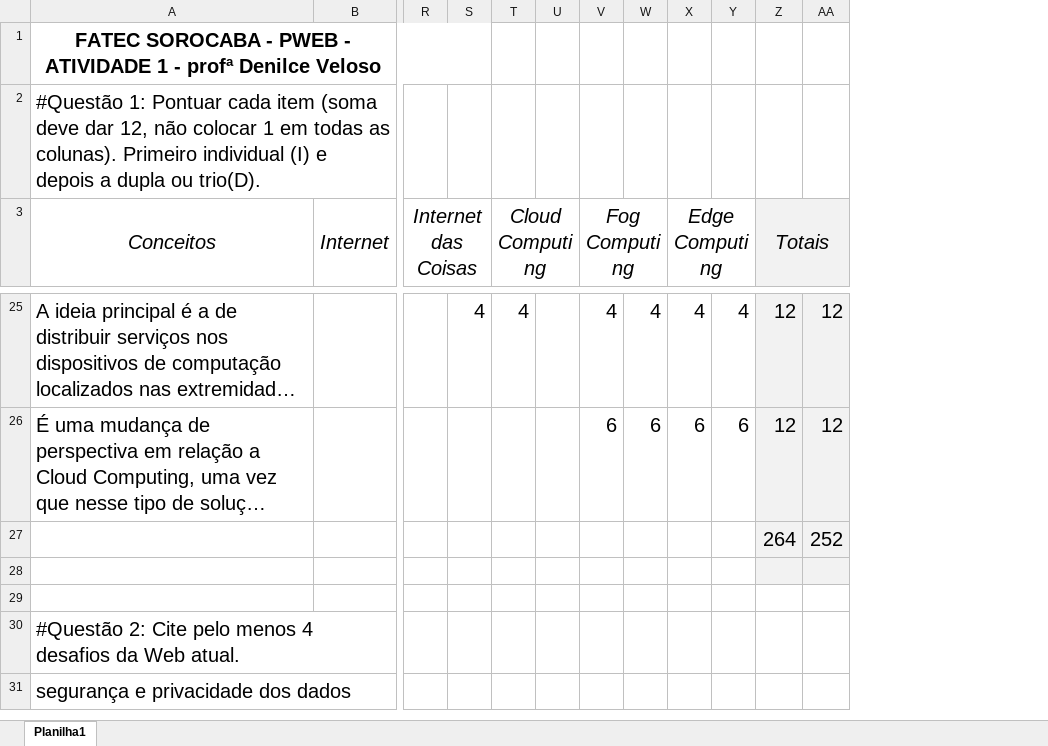
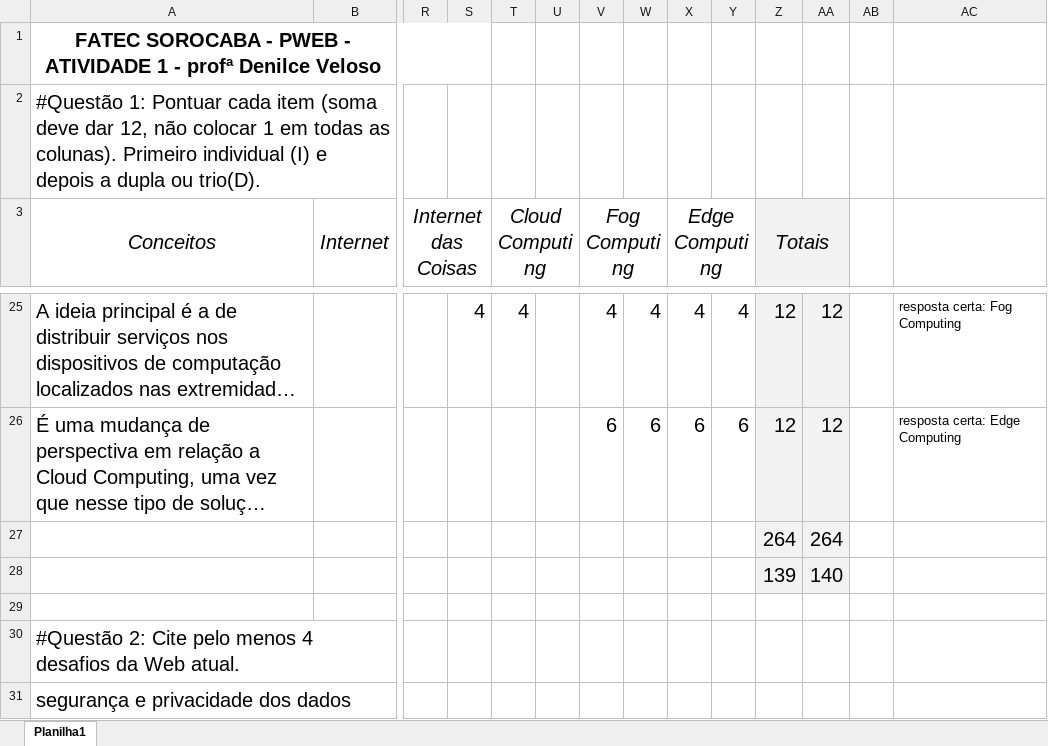
Before and after one commit to byanc-a/PWEB, an Excel workbook: Atividade 1/Atividade_Aula 1.xlsx, sheet Planilha1, drawn as a sheet; only a part is shown, gaps mark what is left out; long unchanged cells end in …; values as stored, in another font and other column widths than the file's, no borders; rows hold the shown columns only; the diff covers the shown part only; the diff names each change by its address in the sheet, - before the commit and + after, or states it on an @@ line.

Commit message:
Add files via upload

```diff
--- a/Atividade 1/Atividade_Aula 1.xlsx (sheet Planilha1)
+++ b/Atividade 1/Atividade_Aula 1.xlsx (sheet Planilha1)
+column AB, empty
+column AC, rows 25-26: resposta certa: Fog Computing | resposta certa: Edge Computing
-AA27: 252
+AA27: 264
-row 28: (empty)
+row 28:  |  |  |  |  |  |  |  |  |  | 139 | 140
```
Also changed, not shown: 3 added rows and 2 edited cells elsewhere in this sheet.
